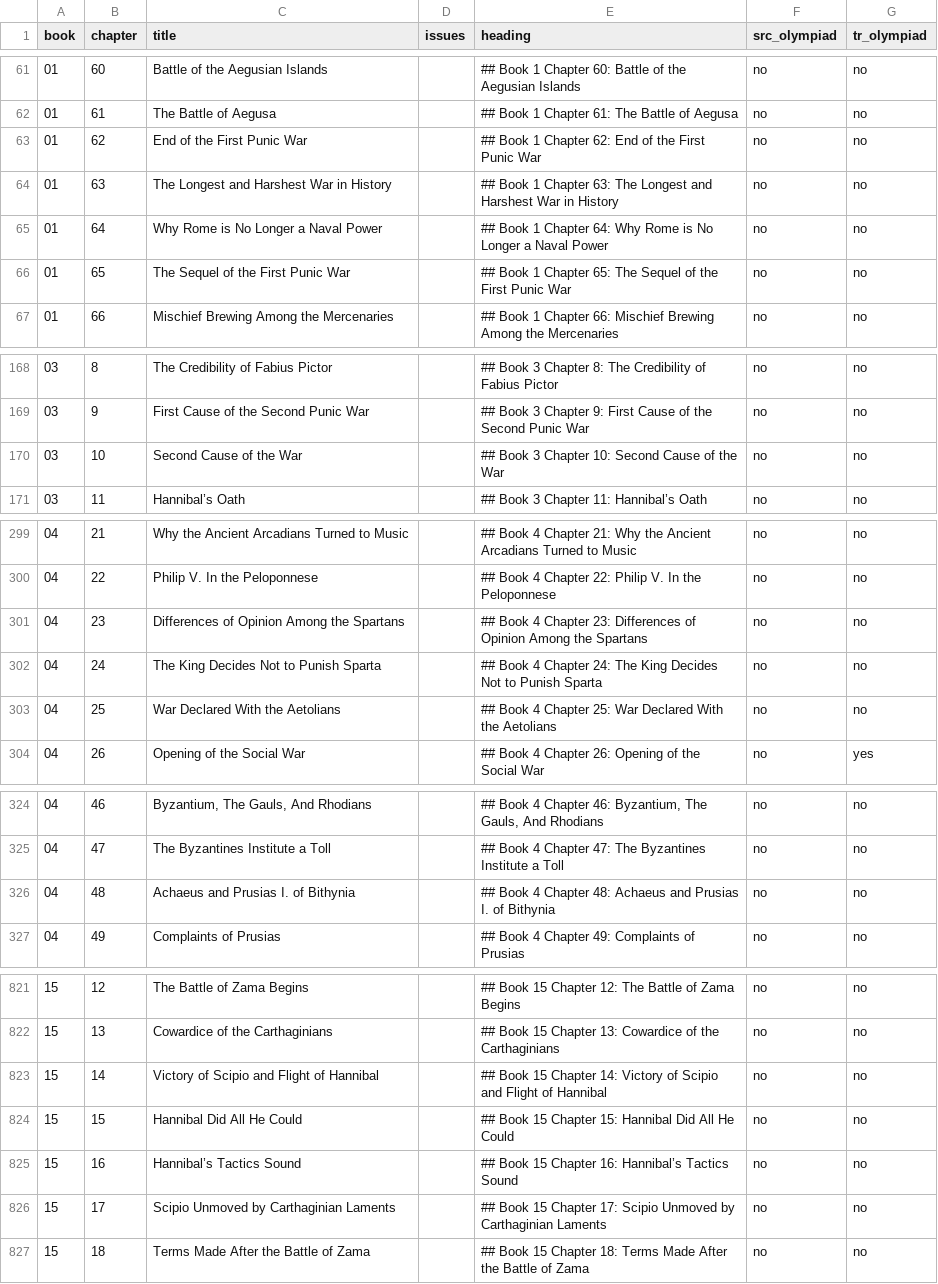
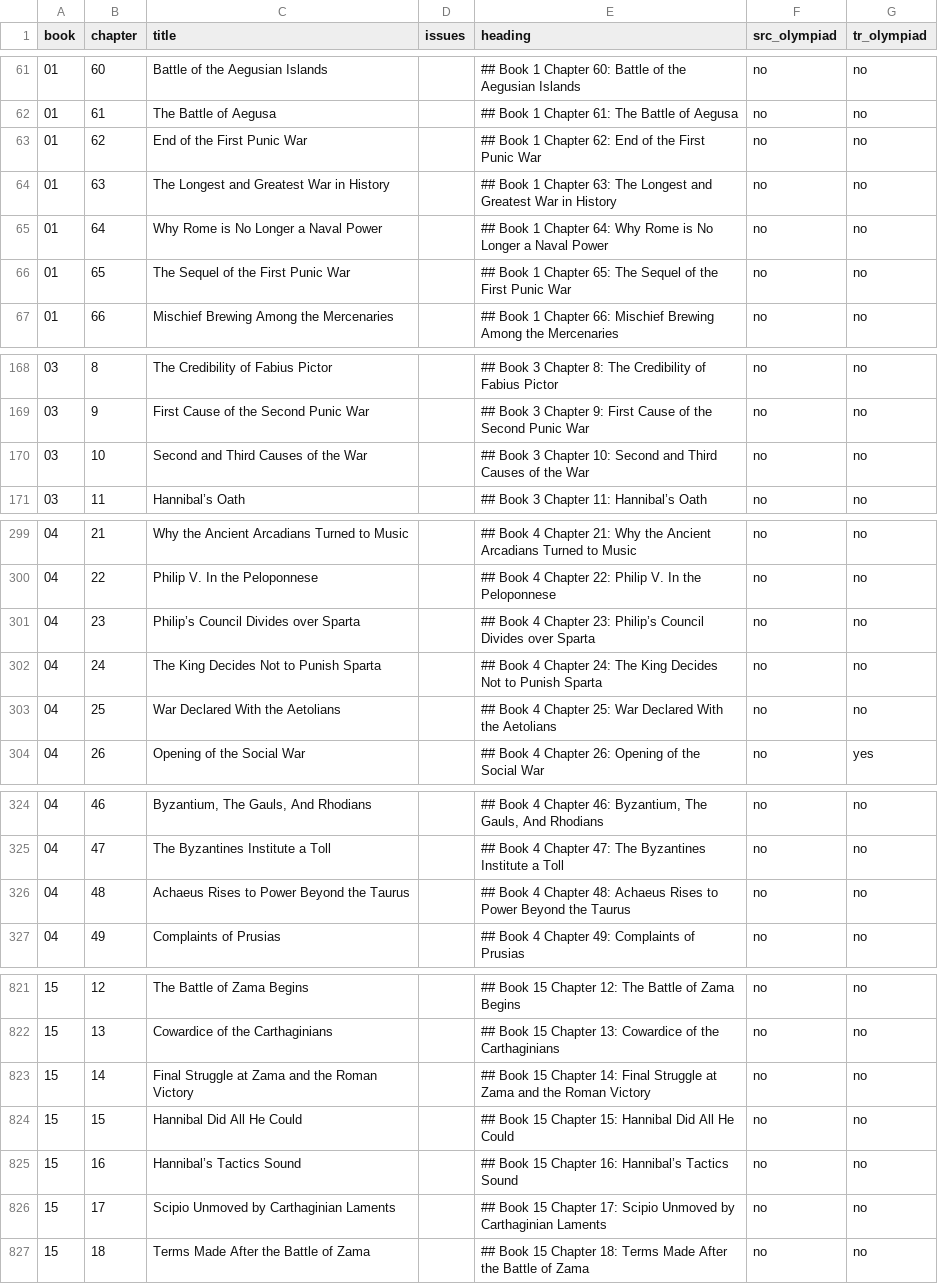
Before and after one commit to spinchange/polybius-histories-modern-english, a CSV file: work/reports/heading_report.csv, drawn as a sheet; only a part is shown, gaps mark what is left out.

```diff
--- a/work/reports/heading_report.csv
+++ b/work/reports/heading_report.csv
@@ -63,3 +63,3 @@ book,chapter,title,issues,heading,src_olympiad,tr_olympiad
 01,62,End of the First Punic War,,## Book 1 Chapter 62: End of the First Punic War,no,no
-01,63,The Longest and Harshest War in History,,## Book 1 Chapter 63: The Longest and Harshest War in History,no,no
+01,63,The Longest and Greatest War in History,,## Book 1 Chapter 63: The Longest and Greatest War in History,no,no
 01,64,Why Rome is No Longer a Naval Power,,## Book 1 Chapter 64: Why Rome is No Longer a Naval Power,no,no
@@ -169,3 +169,3 @@ book,chapter,title,issues,heading,src_olympiad,tr_olympiad
 03,9,First Cause of the Second Punic War,,## Book 3 Chapter 9: First Cause of the Second Punic War,no,no
-03,10,Second Cause of the War,,## Book 3 Chapter 10: Second Cause of the War,no,no
+03,10,Second and Third Causes of the War,,## Book 3 Chapter 10: Second and Third Causes of the War,no,no
 03,11,Hannibal’s Oath,,## Book 3 Chapter 11: Hannibal’s Oath,no,no
@@ -300,3 +300,3 @@ book,chapter,title,issues,heading,src_olympiad,tr_olympiad
 04,22,Philip V. In the Peloponnese,,## Book 4 Chapter 22: Philip V. In the Peloponnese,no,no
-04,23,Differences of Opinion Among the Spartans,,## Book 4 Chapter 23: Differences of Opinion Among the Spartans,no,no
+04,23,Philip’s Council Divides over Sparta,,## Book 4 Chapter 23: Philip’s Council Divides over Sparta,no,no
 04,24,The King Decides Not to Punish Sparta,,## Book 4 Chapter 24: The King Decides Not to Punish Sparta,no,no
@@ -325,3 +325,3 @@ book,chapter,title,issues,heading,src_olympiad,tr_olympiad
 04,47,The Byzantines Institute a Toll,,## Book 4 Chapter 47: The Byzantines Institute a Toll,no,no
-04,48,Achaeus and Prusias I. of Bithynia,,## Book 4 Chapter 48: Achaeus and Prusias I. of Bithynia,no,no
+04,48,Achaeus Rises to Power Beyond the Taurus,,## Book 4 Chapter 48: Achaeus Rises to Power Beyond the Taurus,no,no
 04,49,Complaints of Prusias,,## Book 4 Chapter 49: Complaints of Prusias,no,no
@@ -822,3 +822,3 @@ book,chapter,title,issues,heading,src_olympiad,tr_olympiad
 15,13,Cowardice of the Carthaginians,,## Book 15 Chapter 13: Cowardice of the Carthaginians,no,no
-15,14,Victory of Scipio and Flight of Hannibal,,## Book 15 Chapter 14: Victory of Scipio and Flight of Hannibal,no,no
+15,14,Final Struggle at Zama and the Roman Victory,,## Book 15 Chapter 14: Final Struggle at Zama and the Roman Victory,no,no
 15,15,Hannibal Did All He Could,,## Book 15 Chapter 15: Hannibal Did All He Could,no,no
```
Also changed, not shown: 23 other files.
